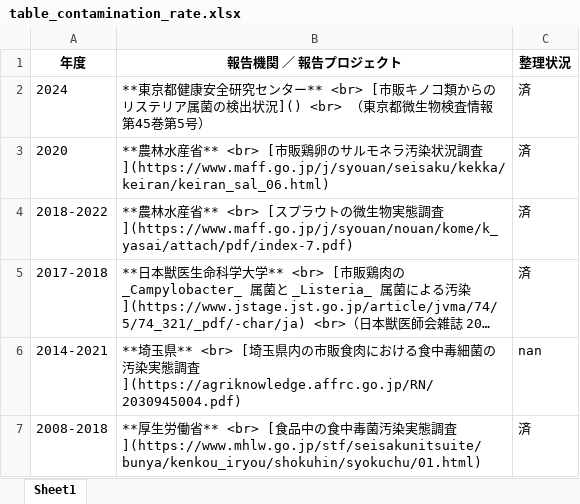
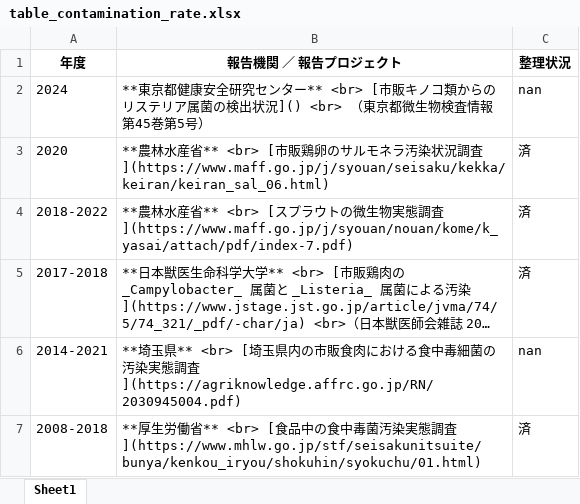
Before and after one commit to kento-koyama/food_micro_data_risk, an Excel workbook: tables/table_contamination_rate.xlsx, sheet Sheet1, drawn as a sheet; only a part is shown; long unchanged cells end in …; values as stored, in another font and other column widths than the file's, no borders; the diff names each change by its address in the sheet, - before the commit and + after, or states it on an @@ line.

```diff
--- a/tables/table_contamination_rate.xlsx (sheet Sheet1)
+++ b/tables/table_contamination_rate.xlsx (sheet Sheet1)
-C2 (整理状況): 済
+C2 (整理状況): nan
```
Also changed, not shown: tables/table_Campylobacter.xlsx, tables/table_EHEC.xlsx, 2 other files.
